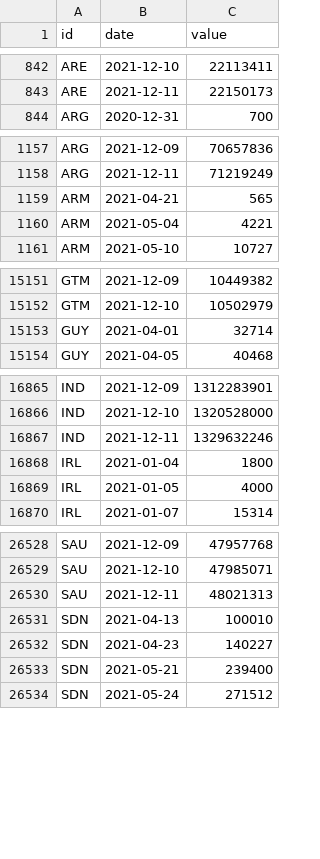
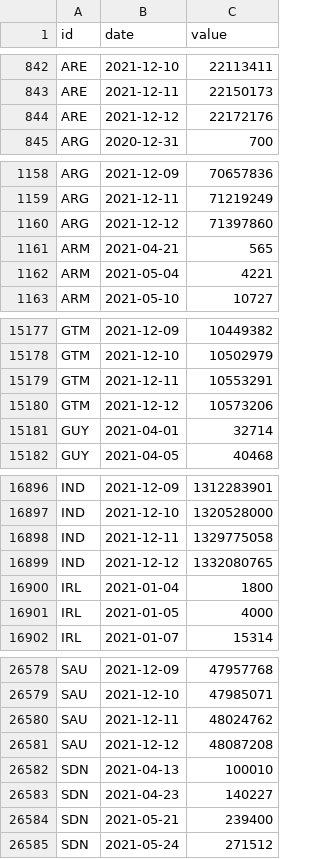
Before and after one commit to BloombergGraphics/covid-vaccine-tracker-data, a CSV file: data/historical-global-doses-administered.csv, drawn as a sheet; only a part is shown, gaps mark what is left out; the diff covers the shown part only.

Commit message:
update data

```diff
--- a/data/historical-global-doses-administered.csv
+++ b/data/historical-global-doses-administered.csv
@@ -843,2 +843,3 @@ ARE,2021-12-10,22113411
 ARE,2021-12-11,22150173
+ARE,2021-12-12,22172176
 ARG,2020-12-31,700
@@ -1158,2 +1159,3 @@ ARG,2021-12-09,70657836
 ARG,2021-12-11,71219249
+ARG,2021-12-12,71397860
 ARM,2021-04-21,565
@@ -15152,2 +15178,4 @@ GTM,2021-12-09,10449382
 GTM,2021-12-10,10502979
+GTM,2021-12-11,10553291
+GTM,2021-12-12,10573206
 GUY,2021-04-01,32714
@@ -16866,3 +16897,4 @@ IND,2021-12-09,1312283901
 IND,2021-12-10,1320528000
-IND,2021-12-11,1329632246
+IND,2021-12-11,1329775058
+IND,2021-12-12,1332080765
 IRL,2021-01-04,1800
@@ -26529,3 +26579,4 @@ SAU,2021-12-09,47957768
 SAU,2021-12-10,47985071
-SAU,2021-12-11,48021313
+SAU,2021-12-11,48024762
+SAU,2021-12-12,48087208
 SDN,2021-04-13,100010
```
Also changed, not shown: 54 added rows elsewhere in this file, data/current-global.csv, data/current-usa.csv, 2 other files.
